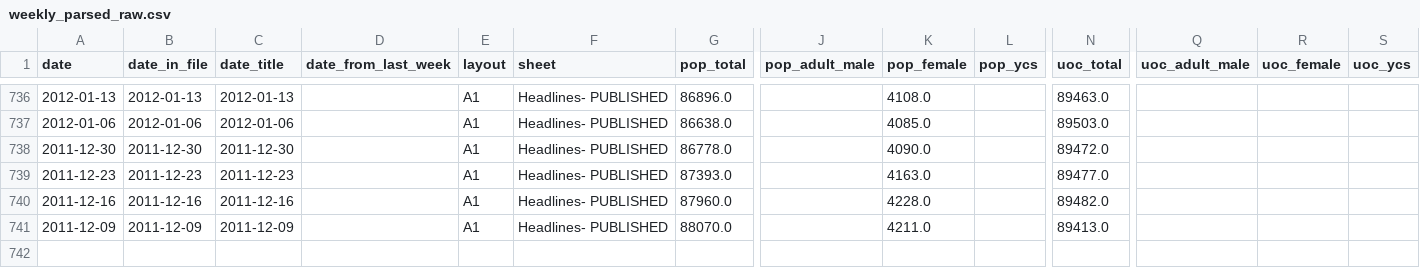
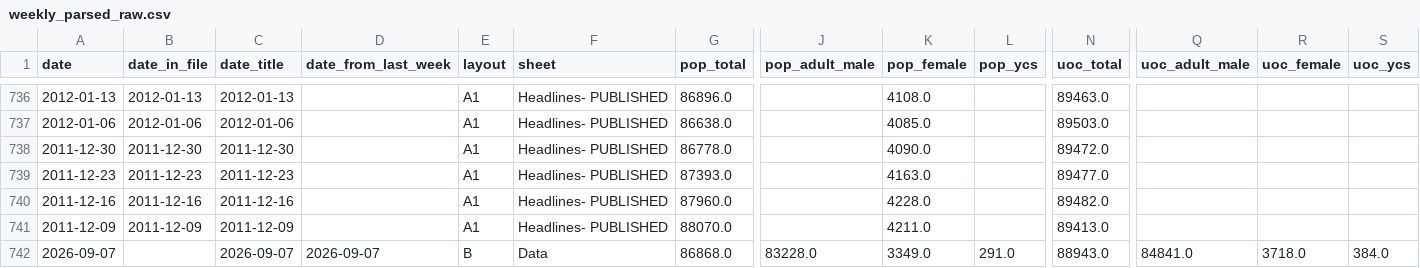
Before and after one commit to walkforwardresearch/prisoncap, a CSV file: data/processed/weekly_parsed_raw.csv, drawn as a sheet; only a part is shown, gaps mark what is left out; rows hold the shown columns only; the diff names each change by its address in the sheet, - before the commit and + after, or states it on an @@ line.

Commit message:
Bulletin 7 Sep 2026: weekly series to 7 Sep

```diff
--- a/data/processed/weekly_parsed_raw.csv
+++ b/data/processed/weekly_parsed_raw.csv
+row 742: 2026-09-07 |  | 2026-09-07 | 2026-09-07 | B | Data | 86868.0 | 83228.0 | 3349.0 | 291.0 | 88943.0 | 84841.0 | 3718.0 | 384.0
```
Also changed, not shown: data/processed/weekly_population_capacity.csv.
